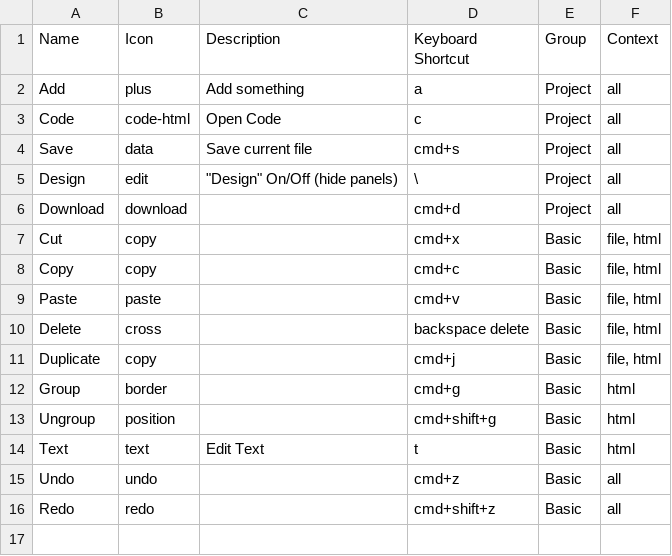
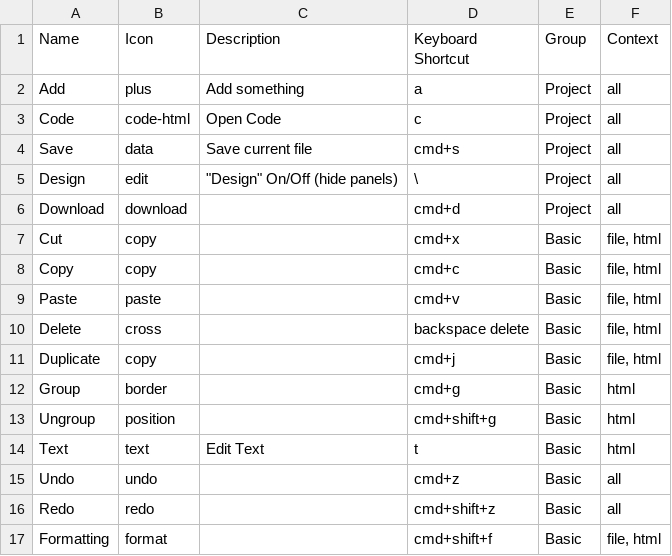
Before and after one commit to weareunderdesign/rnbw, a CSV file: src/_ref/cmdk.ref/Actions.csv, drawn as a sheet.

Commit message:
formatting code from panel and shortcut

```diff
--- a/src/_ref/cmdk.ref/Actions.csv
+++ b/src/_ref/cmdk.ref/Actions.csv
@@ -16 +16,2 @@ Undo,undo,,cmd+z,Basic,all
 Redo,redo,,cmd+shift+z,Basic,all
+Formatting,format,,cmd+shift+f,Basic,"file, html"
```
Also changed, not shown: 4 other files.
